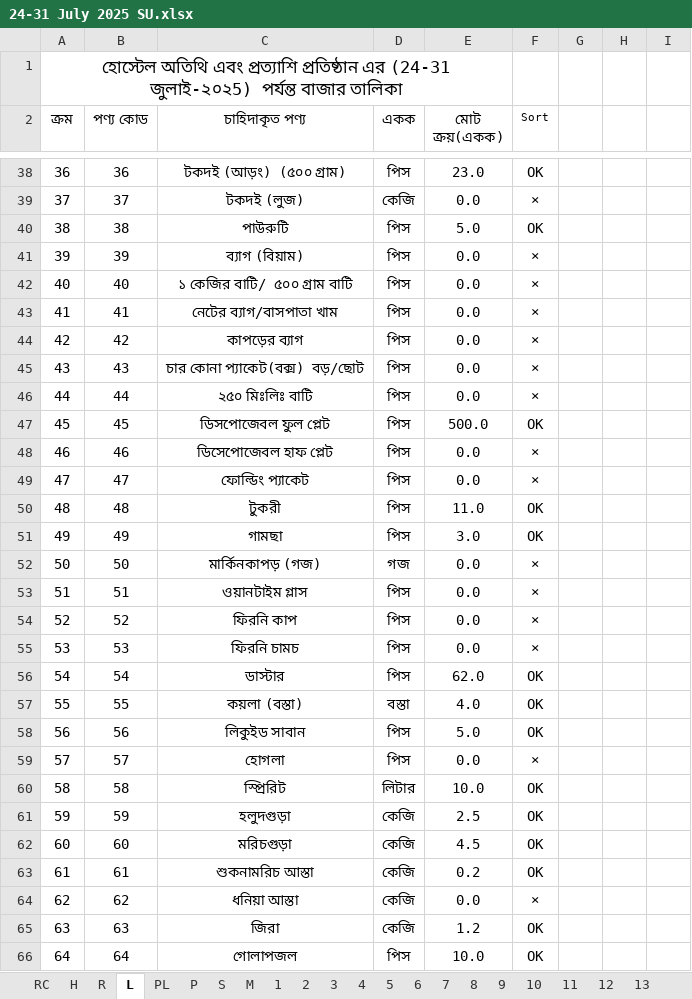
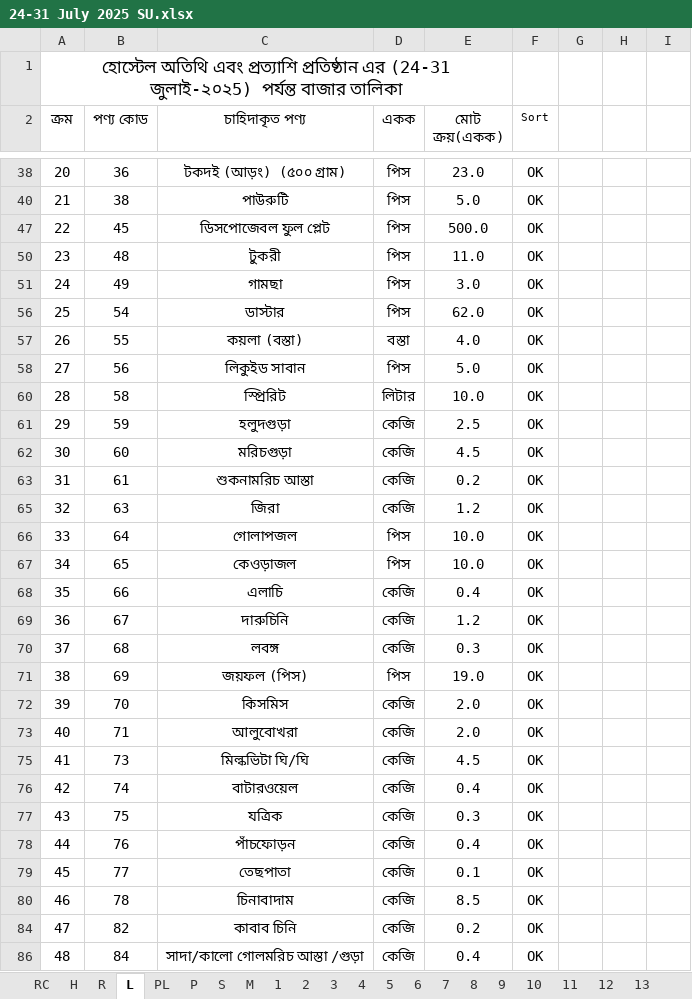
Before and after one commit to nshamim2026/office, an Excel workbook: Store/07-2025/24-31 July 2025 SU.xlsx, sheet L, drawn as a sheet; only a part is shown, gaps mark what is left out; the shorter side is filled out with more unchanged rows; values as stored, in another font and other column widths than the file's, no borders; conditional formats not drawn; the diff covers the shown part only; the diff names each change by its address in the sheet, - before the commit and + after, or states it on an @@ line.

```diff
--- a/Store/07-2025/24-31 July 2025 SU.xlsx (sheet L)
+++ b/Store/07-2025/24-31 July 2025 SU.xlsx (sheet L)
@@ column A (ক্রম) renumbered from row 5 down @@
-row 39: 37 | 37 | টকদই (লুজ) | কেজি | 0.0 | ×
-row 41: 39 | 39 | ব্যাগ (বিয়াম) | পিস | 0.0 | ×
-row 42: 40 | 40 | ১ কেজির বাটি/ ৫০০ গ্রাম বাটি | পিস | 0.0 | ×
-row 43: 41 | 41 | নেটের ব্যাগ/বাসপাতা খাম | পিস | 0.0 | ×
-row 44: 42 | 42 | কাপড়ের ব্যাগ | পিস | 0.0 | ×
-row 45: 43 | 43 | চার কোনা প্যাকেট(বক্স) বড়/ছোট | পিস | 0.0 | ×
-row 46: 44 | 44 | ২৫০ মিঃলিঃ বাটি | পিস | 0.0 | ×
-row 48: 46 | 46 | ডিসেপোজেবল হাফ প্লেট | পিস | 0.0 | ×
-row 49: 47 | 47 | ফোল্ডিং প্যাকেট | পিস | 0.0 | ×
-row 52: 50 | 50 | মার্কিনকাপড় (গজ) | গজ | 0.0 | ×
-row 53: 51 | 51 | ওয়ানটাইম গ্লাস | পিস | 0.0 | ×
-row 54: 52 | 52 | ফিরনি কাপ | পিস | 0.0 | ×
-row 55: 53 | 53 | ফিরনি চামচ | পিস | 0.0 | ×
-row 59: 57 | 57 | হোগলা | পিস | 0.0 | ×
-row 64: 62 | 62 | ধনিয়া আস্তা | কেজি | 0.0 | ×
```
Also changed, not shown: 99 removed rows, 1 edited cell and cell formats elsewhere in this sheet, sheet R, sheet PL, sheet S, sheet H, sheet PA5, sheet PA1, 12 more sheets, formulas that keep their value, hidden cells, Store/07-2025/14-23 July 2025 SU.xlsx.
